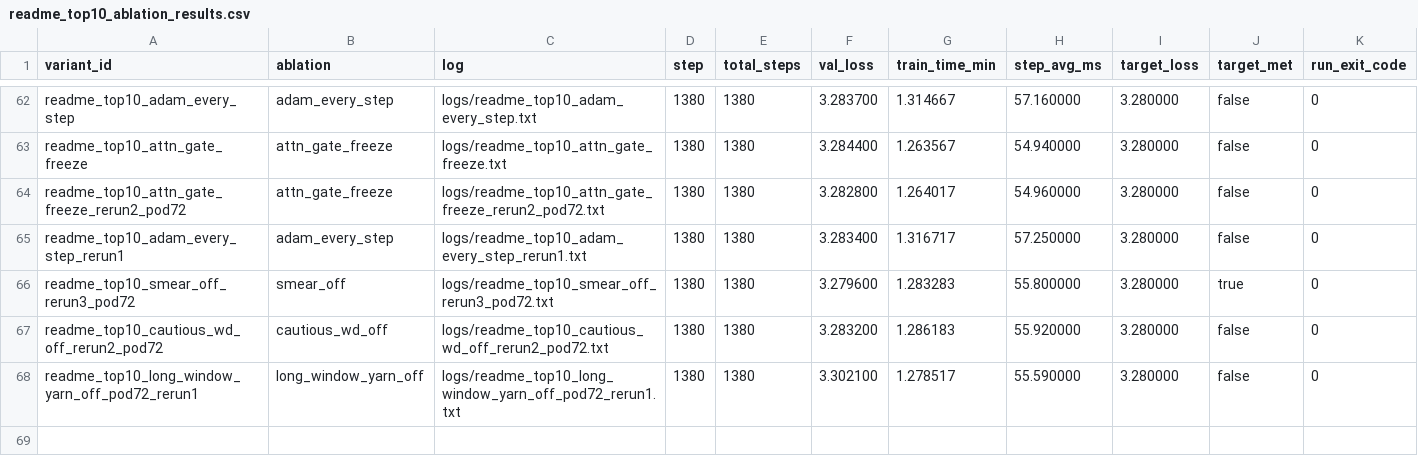
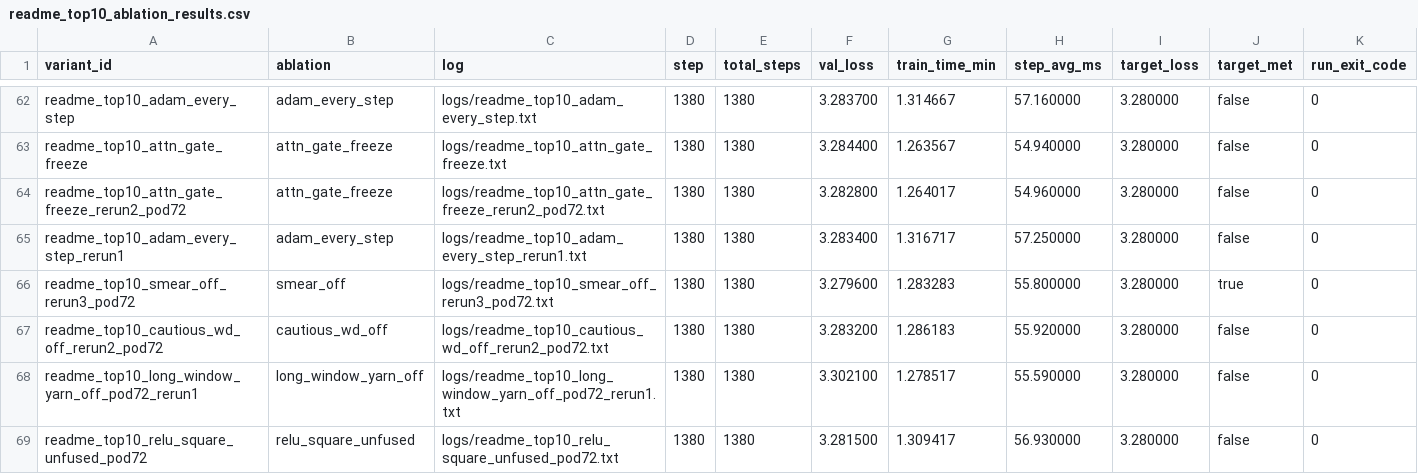
Before and after one commit to novitalabs/modded-nanogpt, a CSV file: experiments/results/readme_top10_ablation_results.csv, drawn as a sheet; only a part is shown, gaps mark what is left out.

Commit message:
arthur-codex: relu_square_unfused_pod72 完成 1380/1380，val_loss=3.2815，...
Arthur analysis: codex-1780591801553-e1c8d228
Reason: 1 run(s) finished
Changed files: 7
Experiment IDs: readme-top10-relu-square-unfused-pod72
Run IDs: readme-top10-relu-square-unfused-pod72-1780591441-2f31c2ea
Input code commits: 02ac86b812ce11a663c68e2412253a7a1b09d393

```diff
--- a/experiments/results/readme_top10_ablation_results.csv
+++ b/experiments/results/readme_top10_ablation_results.csv
@@ -68 +68,2 @@ readme_top10_cautious_wd_off_rerun2_pod72,cautious_wd_off,logs/readme_top10_caut
 readme_top10_long_window_yarn_off_pod72_rerun1,long_window_yarn_off,logs/readme_top10_long_window_yarn_off_pod72_rerun1.txt,1380,1380,3.302100,1.278517,55.590000,3.280000,false,0
+readme_top10_relu_square_unfused_pod72,relu_square_unfused,logs/readme_top10_relu_square_unfused_pod72.txt,1380,1380,3.281500,1.309417,56.930000,3.280000,false,0
```
Also changed, not shown: experiments/results/local_reruns.csv, experiments/results/log_results.csv, 4 other files.
